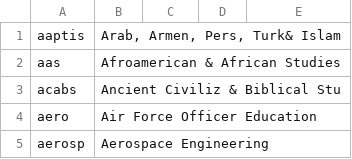
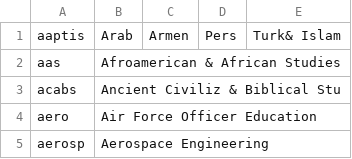
Before and after one commit to ianzyc/498final, a CSV file: ratemyprofessor_1.2/classname_map.csv, drawn as a sheet; only a part is shown.

```diff
--- a/ratemyprofessor_1.2/classname_map.csv
+++ b/ratemyprofessor_1.2/classname_map.csv
@@ -1,2 +1,2 @@
-aaptis,"Arab, Armen, Pers, Turk& Islam"
+aaptis,Arab, Armen, Pers, Turk& Islam
 aas,Afroamerican & African Studies
```
Also changed, not shown: 3 other files.
